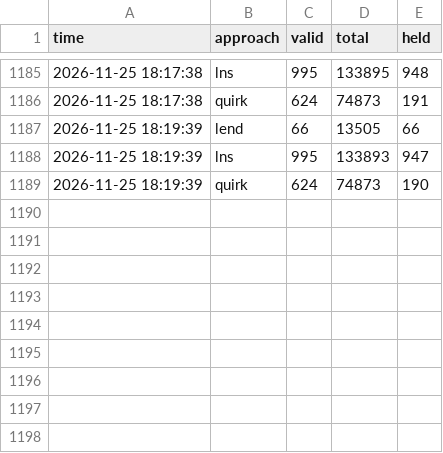
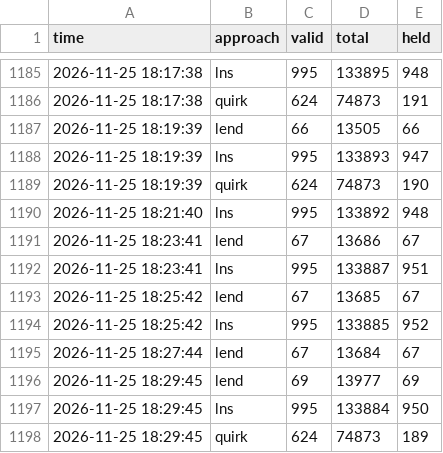
Before and after one commit to Chan-b0b/Santa2026, a CSV file: board/approaches.csv, drawn as a sheet; only a part is shown, gaps mark what is left out; the diff names each change by its address in the sheet, - before the commit and + after, or states it on an @@ line.

Commit message:
board: 총점 133835

```diff
--- a/board/approaches.csv
+++ b/board/approaches.csv
+row 1190: 2026-11-25 18:21:40 | lns | 995 | 133892 | 948
+row 1191: 2026-11-25 18:23:41 | lend | 67 | 13686 | 67
+row 1192: 2026-11-25 18:23:41 | lns | 995 | 133887 | 951
+row 1193: 2026-11-25 18:25:42 | lend | 67 | 13685 | 67
+row 1194: 2026-11-25 18:25:42 | lns | 995 | 133885 | 952
+row 1195: 2026-11-25 18:27:44 | lend | 67 | 13684 | 67
+row 1196: 2026-11-25 18:29:45 | lend | 69 | 13977 | 69
+row 1197: 2026-11-25 18:29:45 | lns | 995 | 133884 | 950
+row 1198: 2026-11-25 18:29:45 | quirk | 624 | 74873 | 189
```
Also changed, not shown: board/history.csv, board/matrix.csv, 1 other file.
